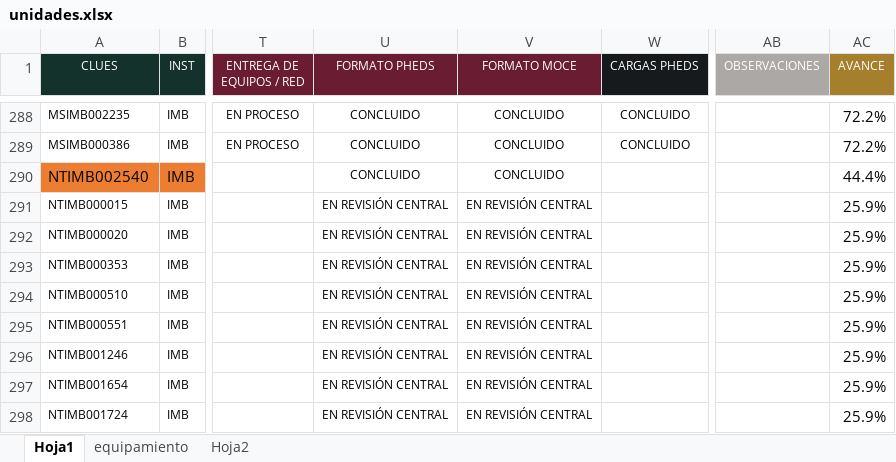
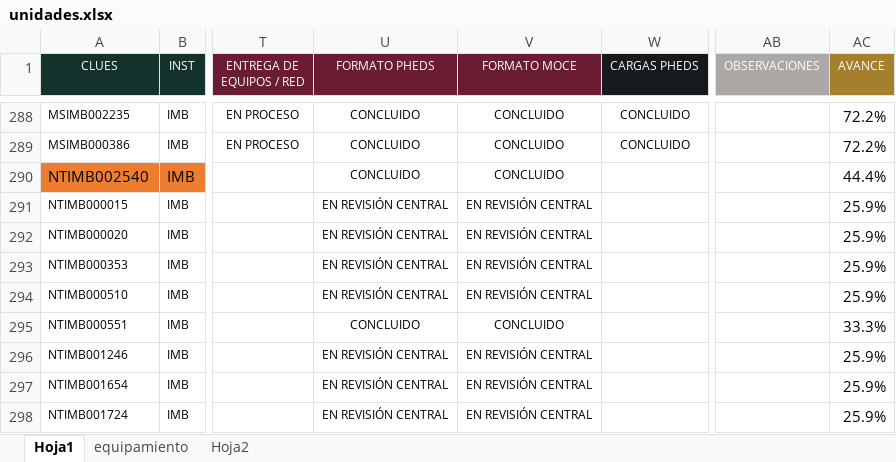
Before and after one commit to DanielJimenezA/implementacion_eds_imb, an Excel workbook: excel/unidades.xlsx, sheet Hoja1, drawn as a sheet; only a part is shown, gaps mark what is left out; values as stored, in another font and other column widths than the file's, no borders; conditional formats not drawn; the diff covers the shown part only; the diff names each change by its address in the sheet, - before the commit and + after, or states it on an @@ line.

```diff
--- a/excel/unidades.xlsx (sheet Hoja1)
+++ b/excel/unidades.xlsx (sheet Hoja1)
-U295 (FORMATO PHEDS): EN REVISIÓN CENTRAL
+U295 (FORMATO PHEDS): CONCLUIDO
-V295 (FORMATO MOCE): EN REVISIÓN CENTRAL
+V295 (FORMATO MOCE): CONCLUIDO
-AC295 (AVANCE): 25.9%
+AC295 (AVANCE): 33.3%
```
Also changed, not shown: 1 added row, 1 removed row, 122 edited cells and cell formats elsewhere in this sheet, 2 other files.
